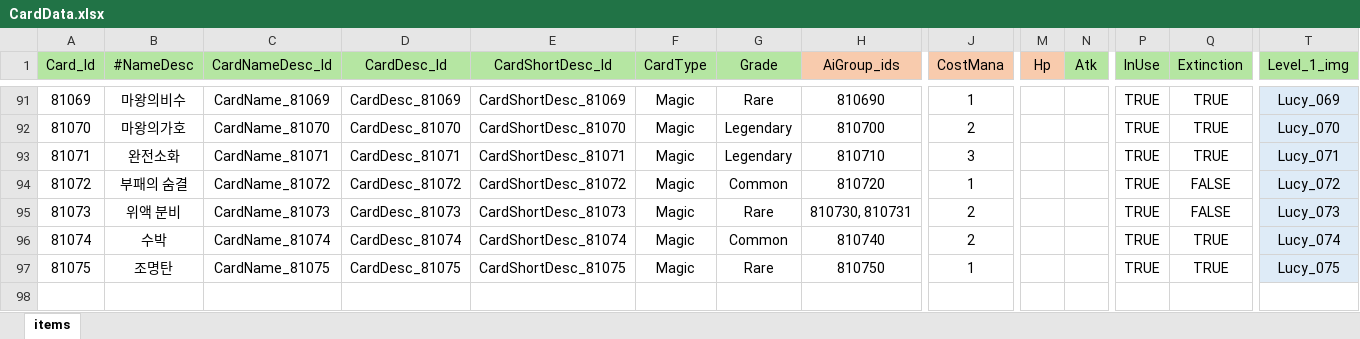
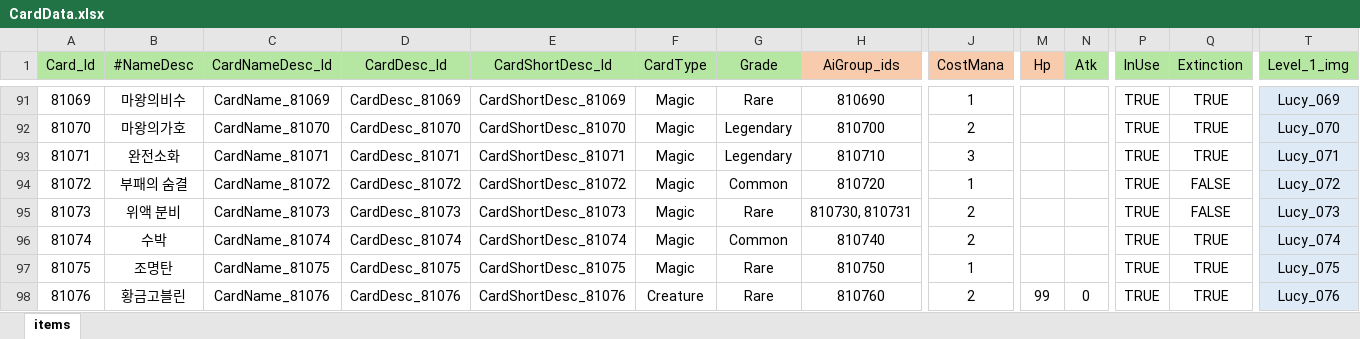
Before and after one commit to Milkbboy/repo, an Excel workbook: Assets/ERang/Excels/CardData.xlsx, sheet items, drawn as a sheet; only a part is shown, gaps mark what is left out; values as stored, in another font and other column widths than the file's, no borders; rows hold the shown columns only; the diff names each change by its address in the sheet, - before the commit and + after, or states it on an @@ line.

```diff
--- a/Assets/ERang/Excels/CardData.xlsx (sheet items)
+++ b/Assets/ERang/Excels/CardData.xlsx (sheet items)
+row 98: 81076 | 황금고블린 | CardName_81076 | CardDesc_81076 | CardShortDesc_81076 | Creature | Rare | 810760 | 2 | 99 | 0 | TRUE | TRUE | Lucy_076
```
Also changed, not shown: Assets/ERang/Excels/AbilityData.xlsx, Assets/ERang/Excels/AiData.xlsx, 10 other files.
